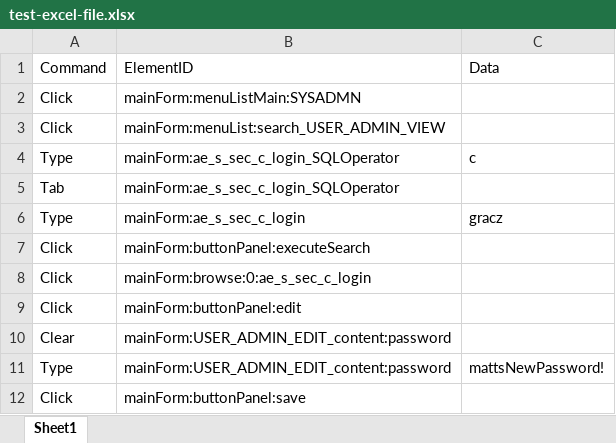
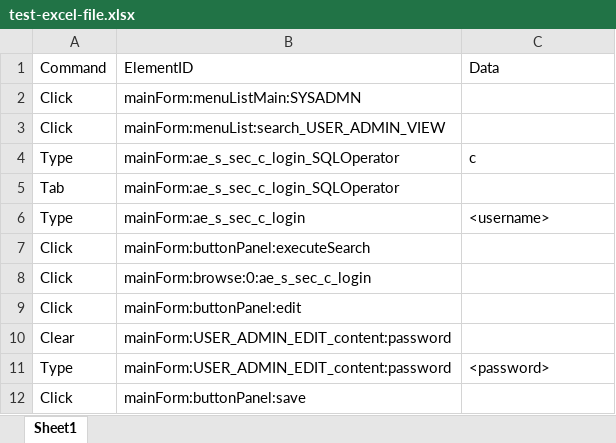
Before and after one commit to Matt-Gracz/aim-bot-prototype, an Excel workbook: test-excel-file.xlsx, sheet Sheet1, drawn as a sheet; values as stored, in another font and other column widths than the file's, no borders; table styles not drawn; the diff names each change by its address in the sheet, - before the commit and + after, or states it on an @@ line.

Commit message:
Made username and password in commands file generic

```diff
--- a/test-excel-file.xlsx (sheet Sheet1)
+++ b/test-excel-file.xlsx (sheet Sheet1)
-C6: gracz
+C6: <username>
-C11: mattsNewPassword!
+C11: <password>
```
